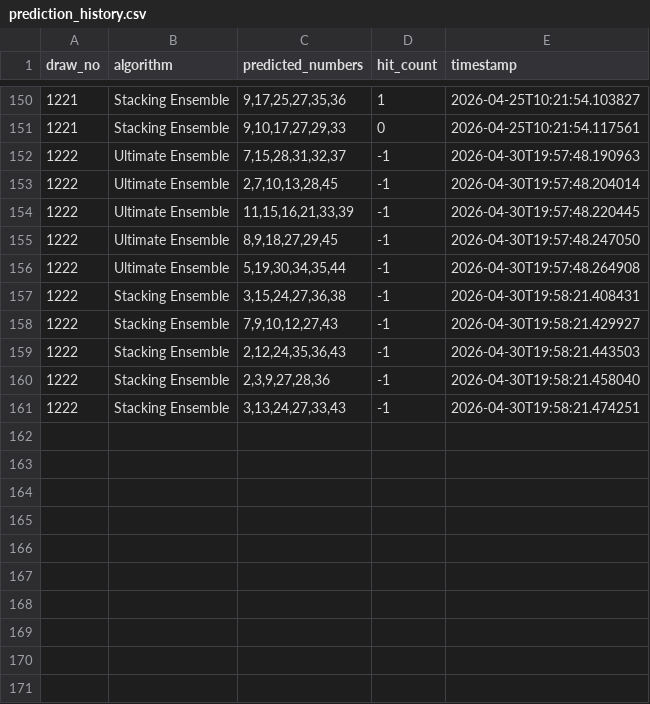
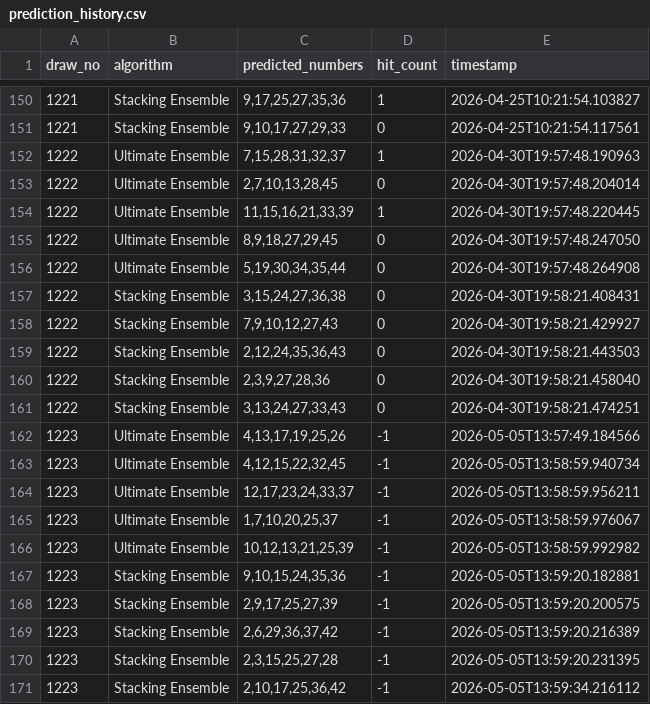
Before and after one commit to hyungtae48kim/6-strike-bomb, a CSV file: data/prediction_history.csv, drawn as a sheet; only a part is shown, gaps mark what is left out.

Commit message:
feat(prediction): update Ultimate and Stacking Ensemble predictions with new results

```diff
--- a/data/prediction_history.csv
+++ b/data/prediction_history.csv
@@ -151,11 +151,21 @@ draw_no,algorithm,predicted_numbers,hit_count,timestamp
 1221,Stacking Ensemble,"9,10,17,27,29,33",0,2026-04-25T10:21:54.117561
-1222,Ultimate Ensemble,"7,15,28,31,32,37",-1,2026-04-30T19:57:48.190963
-1222,Ultimate Ensemble,"2,7,10,13,28,45",-1,2026-04-30T19:57:48.204014
-1222,Ultimate Ensemble,"11,15,16,21,33,39",-1,2026-04-30T19:57:48.220445
-1222,Ultimate Ensemble,"8,9,18,27,29,45",-1,2026-04-30T19:57:48.247050
-1222,Ultimate Ensemble,"5,19,30,34,35,44",-1,2026-04-30T19:57:48.264908
-1222,Stacking Ensemble,"3,15,24,27,36,38",-1,2026-04-30T19:58:21.408431
-1222,Stacking Ensemble,"7,9,10,12,27,43",-1,2026-04-30T19:58:21.429927
-1222,Stacking Ensemble,"2,12,24,35,36,43",-1,2026-04-30T19:58:21.443503
-1222,Stacking Ensemble,"2,3,9,27,28,36",-1,2026-04-30T19:58:21.458040
-1222,Stacking Ensemble,"3,13,24,27,33,43",-1,2026-04-30T19:58:21.474251
+1222,Ultimate Ensemble,"7,15,28,31,32,37",1,2026-04-30T19:57:48.190963
+1222,Ultimate Ensemble,"2,7,10,13,28,45",0,2026-04-30T19:57:48.204014
+1222,Ultimate Ensemble,"11,15,16,21,33,39",1,2026-04-30T19:57:48.220445
+1222,Ultimate Ensemble,"8,9,18,27,29,45",0,2026-04-30T19:57:48.247050
+1222,Ultimate Ensemble,"5,19,30,34,35,44",0,2026-04-30T19:57:48.264908
+1222,Stacking Ensemble,"3,15,24,27,36,38",0,2026-04-30T19:58:21.408431
+1222,Stacking Ensemble,"7,9,10,12,27,43",0,2026-04-30T19:58:21.429927
+1222,Stacking Ensemble,"2,12,24,35,36,43",0,2026-04-30T19:58:21.443503
+1222,Stacking Ensemble,"2,3,9,27,28,36",0,2026-04-30T19:58:21.458040
+1222,Stacking Ensemble,"3,13,24,27,33,43",0,2026-04-30T19:58:21.474251
+1223,Ultimate Ensemble,"4,13,17,19,25,26",-1,2026-05-05T13:57:49.184566
+1223,Ultimate Ensemble,"4,12,15,22,32,45",-1,2026-05-05T13:58:59.940734
+1223,Ultimate Ensemble,"12,17,23,24,33,37",-1,2026-05-05T13:58:59.956211
+1223,Ultimate Ensemble,"1,7,10,20,25,37",-1,2026-05-05T13:58:59.976067
+1223,Ultimate Ensemble,"10,12,13,21,25,39",-1,2026-05-05T13:58:59.992982
+1223,Stacking Ensemble,"9,10,15,24,35,36",-1,2026-05-05T13:59:20.182881
+1223,Stacking Ensemble,"2,9,17,25,27,39",-1,2026-05-05T13:59:20.200575
+1223,Stacking Ensemble,"2,6,29,36,37,42",-1,2026-05-05T13:59:20.216389
+1223,Stacking Ensemble,"2,3,15,25,27,28",-1,2026-05-05T13:59:20.231395
+1223,Stacking Ensemble,"2,10,17,25,36,42",-1,2026-05-05T13:59:34.216112
```
Also changed, not shown: data/lotto_history.csv.
